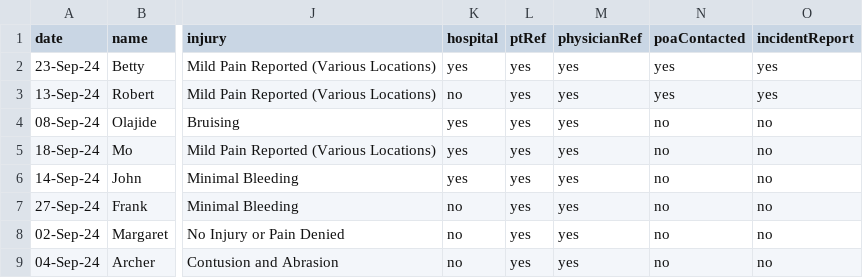
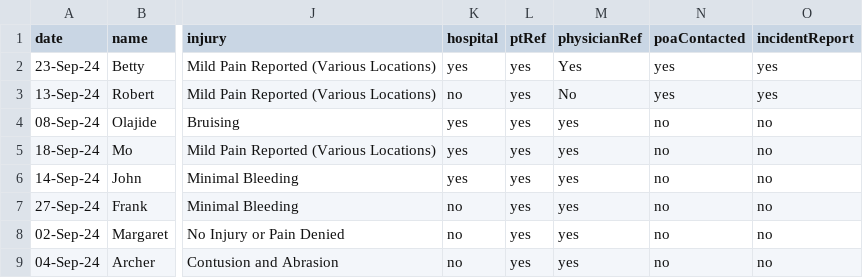
Before and after one commit to WayneWei228/fallyx-dashboard, a CSV file: src/data/demo.csv, drawn as a sheet; only a part is shown, gaps mark what is left out; the diff names each change by its address in the sheet, - before the commit and + after, or states it on an @@ line.

Commit message:
feat: allow user to modify Physician Referral value and save to csv

```diff
--- a/src/data/demo.csv
+++ b/src/data/demo.csv
-M2 (physicianRef): yes
+M2 (physicianRef): Yes
-M3 (physicianRef): yes
+M3 (physicianRef): No
```
Also changed, not shown: 4 other files.
